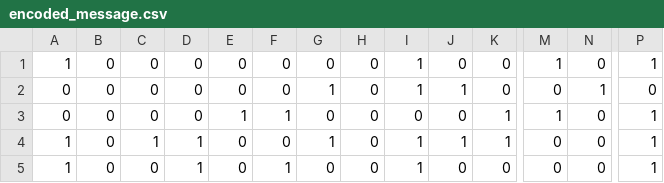
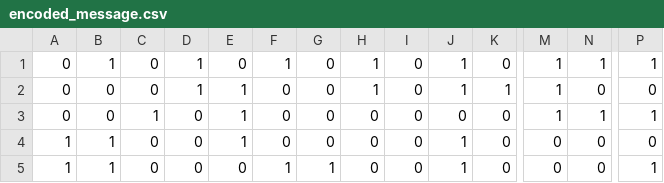
Before and after one commit to williamzheng0711/linked-loop-code, a CSV file: encoded_message.csv, drawn as a sheet; only a part is shown, gaps mark what is left out; the diff covers the shown part only; the diff names each change by its address in the sheet, - before the commit and + after, or states it on an @@ line.

```diff
--- a/encoded_message.csv
+++ b/encoded_message.csv
-A1: 1
+A1: 0
-B1: 0
+B1: 1
-D1:D2: 0
+D1:D2: 1
-F1: 0
+F1: 1
-H1:H2: 0
+H1:H2: 1
-I1:I2: 1
+I1:I2: 0
-J1: 0
+J1: 1
-N1: 0
+N1: 1
-E2: 0
+E2: 1
-G2: 1
+G2: 0
-K2: 0
+K2: 1
-M2: 0
+M2: 1
-N2: 1
+N2: 0
-C3: 0
+C3: 1
-F3: 1
+F3: 0
-K3:K4: 1
+K3:K4: 0
-N3: 0
+N3: 1
-B4:B5: 0
+B4:B5: 1
-C4: 1
+C4: 0
-D4:D5: 1
+D4:D5: 0
-E4: 0
+E4: 1
-G4: 1
+G4: 0
-I4:I5: 1
+I4:I5: 0
-P4: 1
+P4: 0
-G5: 0
+G5: 1
-J5: 0
+J5: 1
```
Also changed, not shown: 1 added row, 1 removed row and 70 edited cells elsewhere in this file, 5 other files.
